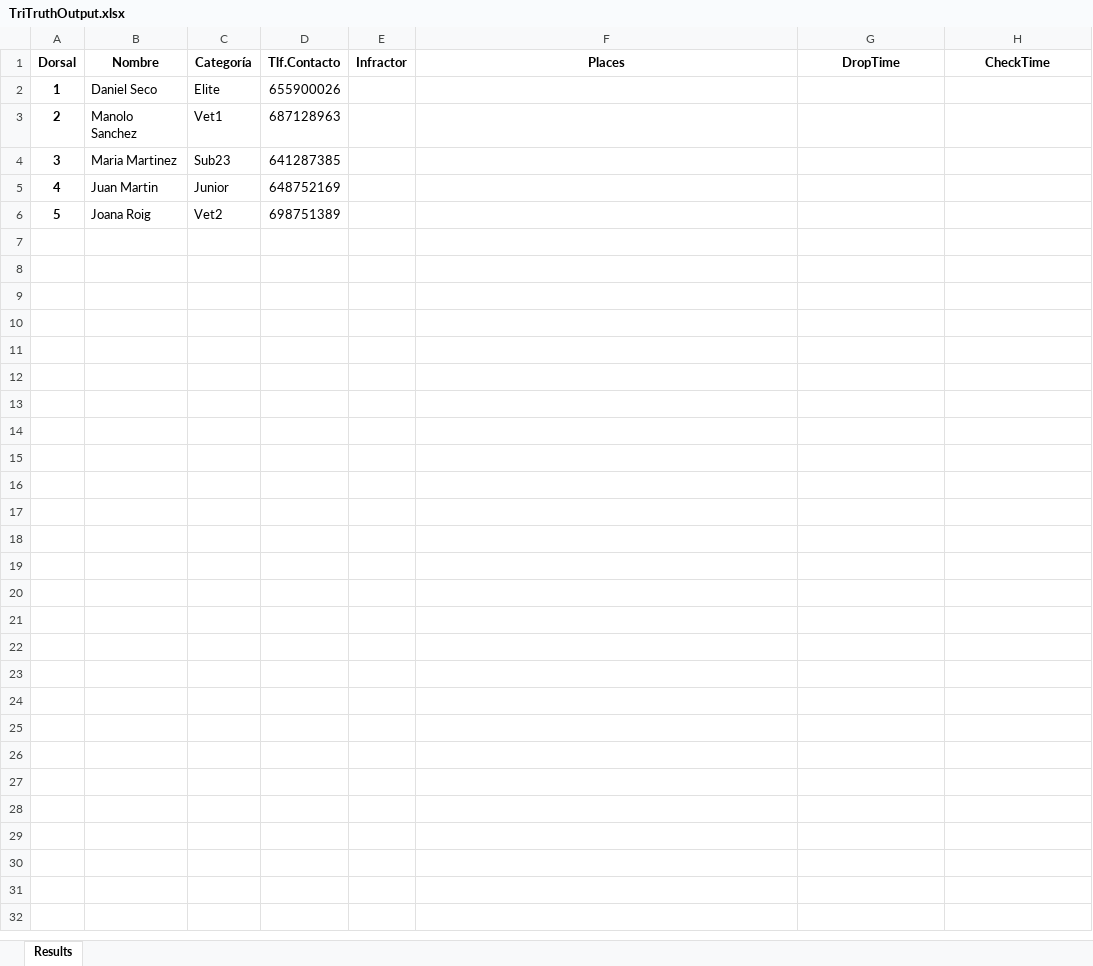
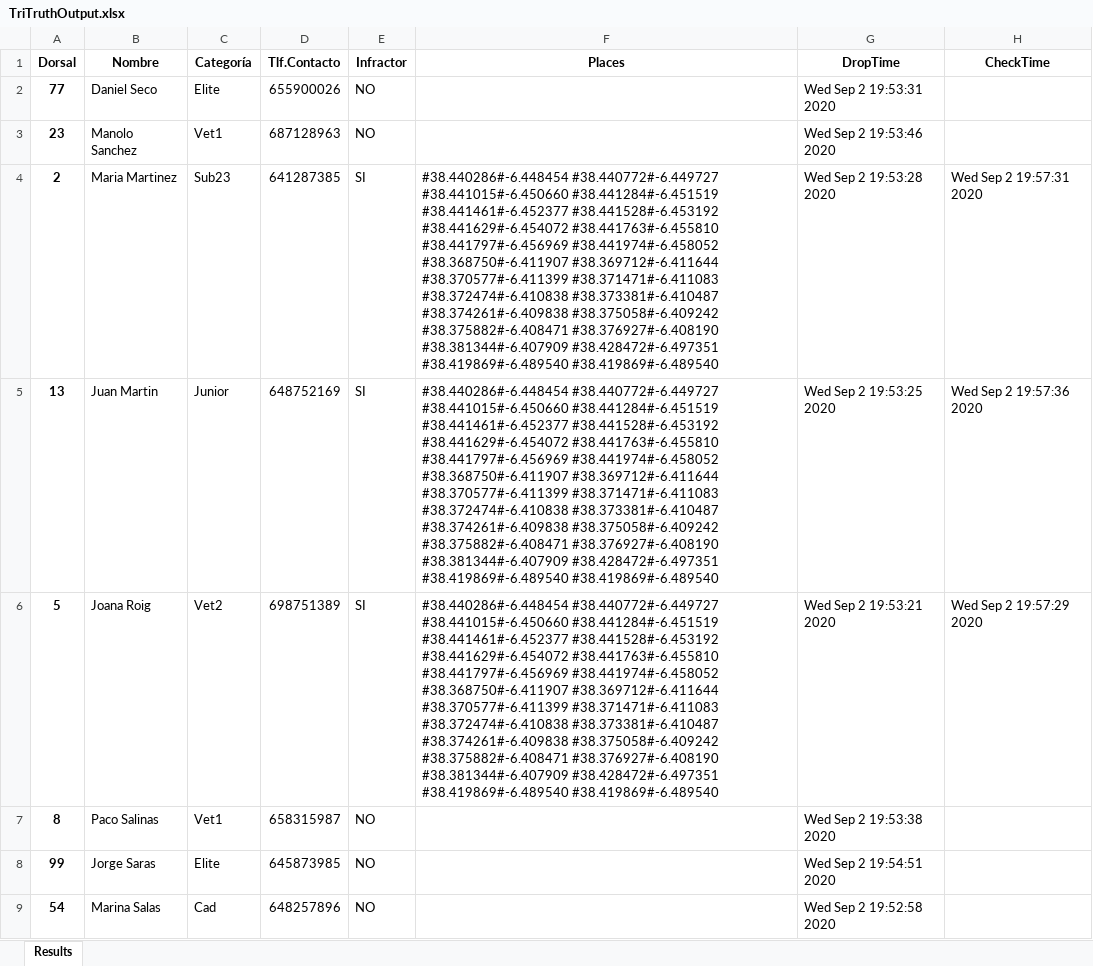
Before and after one commit to danieseco/TFG-TriTruth, an Excel workbook: src_W10/TriTruthOutput.xlsx, sheet Results, drawn as a sheet; values as stored, in another font and other column widths than the file's, no borders; removed rows and columns are numbered as before the commit, all else as after; the diff names each change by its address in the sheet, - before the commit and + after, or states it on an @@ line.

```diff
--- a/src_W10/TriTruthOutput.xlsx (sheet Results)
+++ b/src_W10/TriTruthOutput.xlsx (sheet Results)
-A2 (Dorsal): 1
+A2 (Dorsal): 77
-E2 (Infractor): (empty)
+E2 (Infractor): NO
-G2 (DropTime): (empty)
+G2 (DropTime): Wed Sep 2 19:53:31 2020
+row 3: 23 | Manolo Sanchez | Vet1 | 687128963 | NO |  | Wed Sep 2 19:53:46 2020
-B4 (Nombre): Manolo Sanchez
+B4 (Nombre): Maria Martinez
-C4 (Categoría): Vet1
+C4 (Categoría): Sub23
-D4 (Tlf.Contacto): 687128963
+D4 (Tlf.Contacto): 641287385
-E4 (Infractor): (empty)
+E4 (Infractor): SI
-F4 (Places): (empty)
+F4 (Places): #38.440286#-6.448454 #38.440772#-6.449727 #38.441015#-6.450660 #38.441284#-6.451519 #38.441461#-6.452377 #38.441528#-6.453192 #38.441629#-6.454072 #38.441763#-6.455810 #38.441797#-6.456969 #38.441974#-6.458052 #38.368750#-6.411907 #38.369712#-6.411644 #38.370577#-6.411399 #38.371471#-6.411083 #38.372474#-6.410838 #38.373381#-6.410487 #38.374261#-6.409838 #38.375058#-6.409242 #38.375882#-6.408471 #38.376927#-6.408190 #38.381344#-6.407909 #38.428472#-6.497351 #38.419869#-6.489540 #38.419869#-6.489540
-G4 (DropTime): (empty)
+G4 (DropTime): Wed Sep 2 19:53:28 2020
-H4 (CheckTime): (empty)
+H4 (CheckTime): Wed Sep 2 19:57:31 2020
-row 4: 3 | Maria Martinez | Sub23 | 641287385
-row 5: 4 | Juan Martin | Junior | 648752169
+row 5: 13 | Juan Martin | Junior | 648752169 | SI | #38.440286#-6.448454 #38.440772#-6.449727 #38.441015#-6.450660 #38.441284#-6.451519 #38.441461#-6.452377 #38.441528#-6.453192 #38.441629#-6.454072 #38.441763#-6.455810 #38.441797#-6.456969 #38.441974#-6.458052 #38.368750#-6.411907 #38.369712#-6.411644 #38.370577#-6.411399 #38.371471#-6.411083 #38.372474#-6.410838 #38.373381#-6.410487 #38.374261#-6.409838 #38.375058#-6.409242 #38.375882#-6.408471 #38.376927#-6.408190 #38.381344#-6.407909 #38.428472#-6.497351 #38.419869#-6.489540 #38.419869#-6.489540 | Wed Sep 2 19:53:25 2020 | Wed Sep 2 19:57:36 2020
-E6 (Infractor): (empty)
+E6 (Infractor): SI
-F6 (Places): (empty)
+F6 (Places): #38.440286#-6.448454 #38.440772#-6.449727 #38.441015#-6.450660 #38.441284#-6.451519 #38.441461#-6.452377 #38.441528#-6.453192 #38.441629#-6.454072 #38.441763#-6.455810 #38.441797#-6.456969 #38.441974#-6.458052 #38.368750#-6.411907 #38.369712#-6.411644 #38.370577#-6.411399 #38.371471#-6.411083 #38.372474#-6.410838 #38.373381#-6.410487 #38.374261#-6.409838 #38.375058#-6.409242 #38.375882#-6.408471 #38.376927#-6.408190 #38.381344#-6.407909 #38.428472#-6.497351 #38.419869#-6.489540 #38.419869#-6.489540
-G6 (DropTime): (empty)
+G6 (DropTime): Wed Sep 2 19:53:21 2020
-H6 (CheckTime): (empty)
+H6 (CheckTime): Wed Sep 2 19:57:29 2020
+row 7: 8 | Paco Salinas | Vet1 | 658315987 | NO |  | Wed Sep 2 19:53:38 2020
+row 8: 99 | Jorge Saras | Elite | 645873985 | NO |  | Wed Sep 2 19:54:51 2020
+row 9: 54 | Marina Salas | Cad | 648257896 | NO |  | Wed Sep 2 19:52:58 2020
```
Also changed, not shown: src_W10/infoTriathletes.xlsx, 25 other files.
